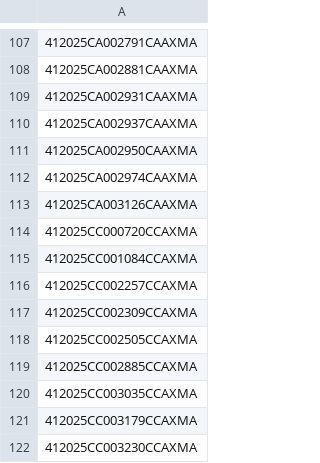
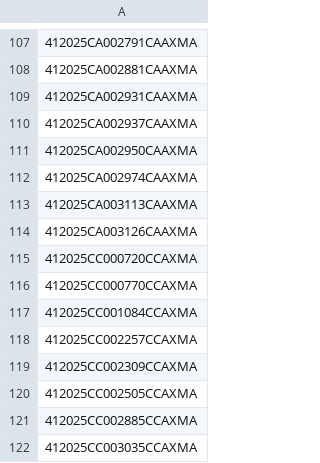
Before and after one commit to figlesias7/realforeclose-manatee, a CSV file: data/all_seen.csv, drawn as a sheet; only a part is shown, gaps mark what is left out; the shorter side is filled out with more unchanged rows.

```diff
--- a/data/all_seen.csv
+++ b/data/all_seen.csv
@@ -112,4 +112,6 @@
 412025CA002974CAAXMA
+412025CA003113CAAXMA
 412025CA003126CAAXMA
 412025CC000720CCAXMA
+412025CC000770CCAXMA
 412025CC001084CCAXMA
```
Also changed, not shown: data/event_log.csv, 3 other files.
